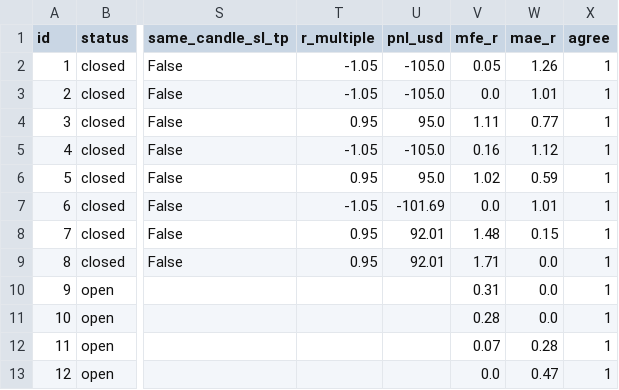
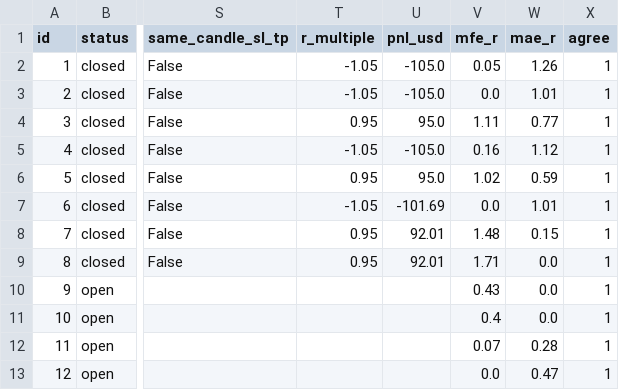
Before and after one commit to zeesshhhh/Ja, a CSV file: docs/paper_log.csv, drawn as a sheet; only a part is shown, gaps mark what is left out; the diff names each change by its address in the sheet, - before the commit and + after, or states it on an @@ line.

```diff
--- a/docs/paper_log.csv
+++ b/docs/paper_log.csv
-V10 (mfe_r): 0.31
+V10 (mfe_r): 0.43
-V11 (mfe_r): 0.28
+V11 (mfe_r): 0.4
```
Also changed, not shown: 1 other file.
